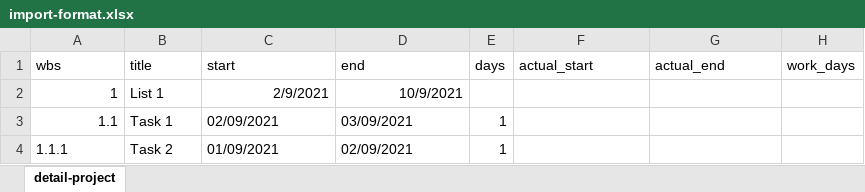
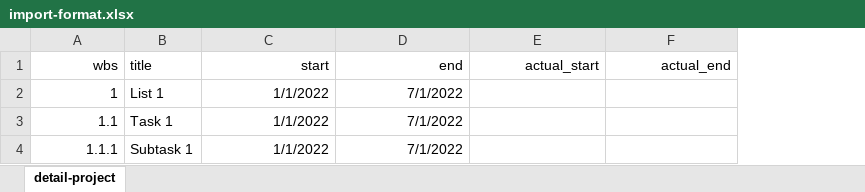
Before and after one commit to galih56/ta-pm-lr, an Excel workbook: public/admin/import-format.xlsx, sheet detail-project, drawn as a sheet; values as stored, in another font and other column widths than the file's, no borders; removed rows and columns are numbered as before the commit, all else as after; the diff names each change by its address in the sheet, - before the commit and + after, or states it on an @@ line.

Commit message:
Fix import

```diff
--- a/public/admin/import-format.xlsx (sheet detail-project)
+++ b/public/admin/import-format.xlsx (sheet detail-project)
-column E (days), rows 3-4: 1 | 1
-column H (work_days), empty
-A1 alignment: left
+A1 alignment: right
-C1:D1 alignment: left
+C1:D1 alignment: right
-E1:F1 alignment: left
+E1:F1 alignment: right
-C2 (start): 2/9/2021
+C2 (start): 1/1/2022
-D2 (end): 10/9/2021
+D2 (end): 7/1/2022
-C3 (start): 02/09/2021
+C3 (start): 1/1/2022
-C3:D4 alignment: left
+C3:D4 alignment: right
-D3 (end): 03/09/2021
+D3 (end): 7/1/2022
-A4 alignment: left
+A4 alignment: right
-B4 (title): Task 2
+B4 (title): Subtask 1
-C4 (start): 01/09/2021
+C4 (start): 1/1/2022
-D4 (end): 02/09/2021
+D4 (end): 7/1/2022
```
Also changed, not shown: 24 other files.
